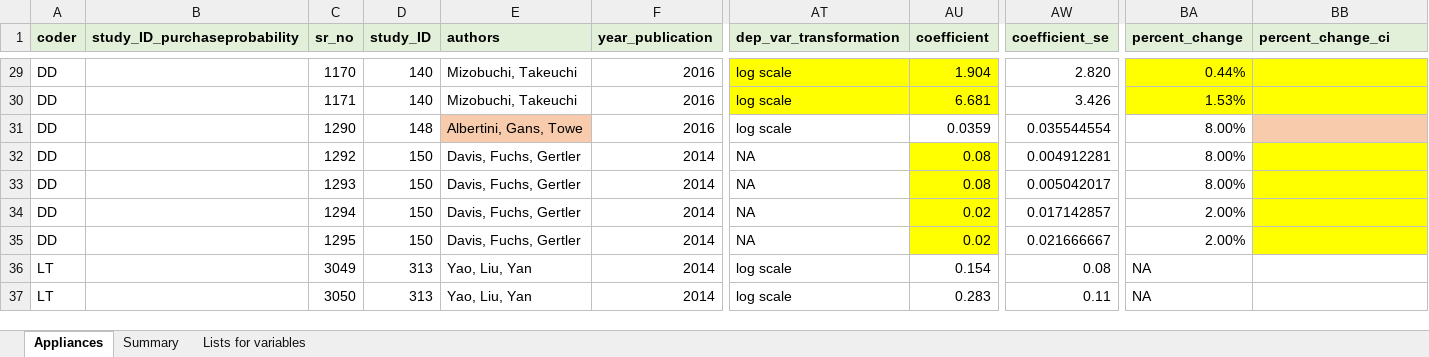
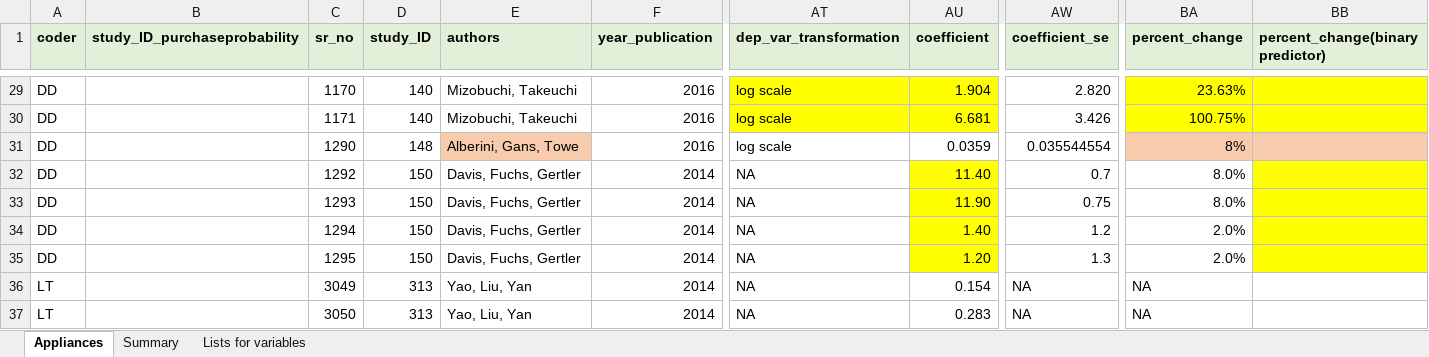
Before and after one commit to di-danilenko/appliances_interventions, an Excel workbook: appliances_usage.xlsx, sheet Appliances, drawn as a sheet; only a part is shown, gaps mark what is left out; values as stored, in another font and other column widths than the file's, no borders; conditional formats not drawn; the diff covers the shown part only; the diff names each change by its address in the sheet, - before the commit and + after, or states it on an @@ line.

```diff
--- a/appliances_usage.xlsx (sheet Appliances)
+++ b/appliances_usage.xlsx (sheet Appliances)
-BB1: percent_change_ci
+BB1: percent_change(binary predictor)
-BA29 (percent_change): 0.44%
+BA29 (percent_change): 23.63%
-BA30 (percent_change): 1.53%
+BA30 (percent_change): 100.75%
-E31 (authors): Albertini, Gans, Towe
+E31 (authors): Alberini, Gans, Towe
-BA31 (percent_change): 8.00%
+BA31 (percent_change): 8%
-BA31 fill: none
+BA31 fill: #F8CBAD
-AU32 (coefficient): 0.08
+AU32 (coefficient): 11.40
-AW32 (coefficient_se): 0.004912281
+AW32 (coefficient_se): 0.7
-BA32:BA33 (percent_change): 8.00%
+BA32:BA33 (percent_change): 8.0%
-AU33 (coefficient): 0.08
+AU33 (coefficient): 11.90
-AW33 (coefficient_se): 0.005042017
+AW33 (coefficient_se): 0.75
-AU34 (coefficient): 0.02
+AU34 (coefficient): 1.40
-AW34 (coefficient_se): 0.017142857
+AW34 (coefficient_se): 1.2
-BA34:BA35 (percent_change): 2.00%
+BA34:BA35 (percent_change): 2.0%
-AU35 (coefficient): 0.02
+AU35 (coefficient): 1.20
-AW35 (coefficient_se): 0.021666667
+AW35 (coefficient_se): 1.3
-AT36:AT37 (dep_var_transformation): log scale
+AT36:AT37 (dep_var_transformation): NA
-AW36 (coefficient_se): 0.08
+AW36 (coefficient_se): NA
-AW37 (coefficient_se): 0.11
+AW37 (coefficient_se): NA
```
Also changed, not shown: 31 edited cells and cell formats elsewhere in this sheet, sheet Lists for variables, formulas that keep their value, appliances_wtp.xlsx, 3 other files.
